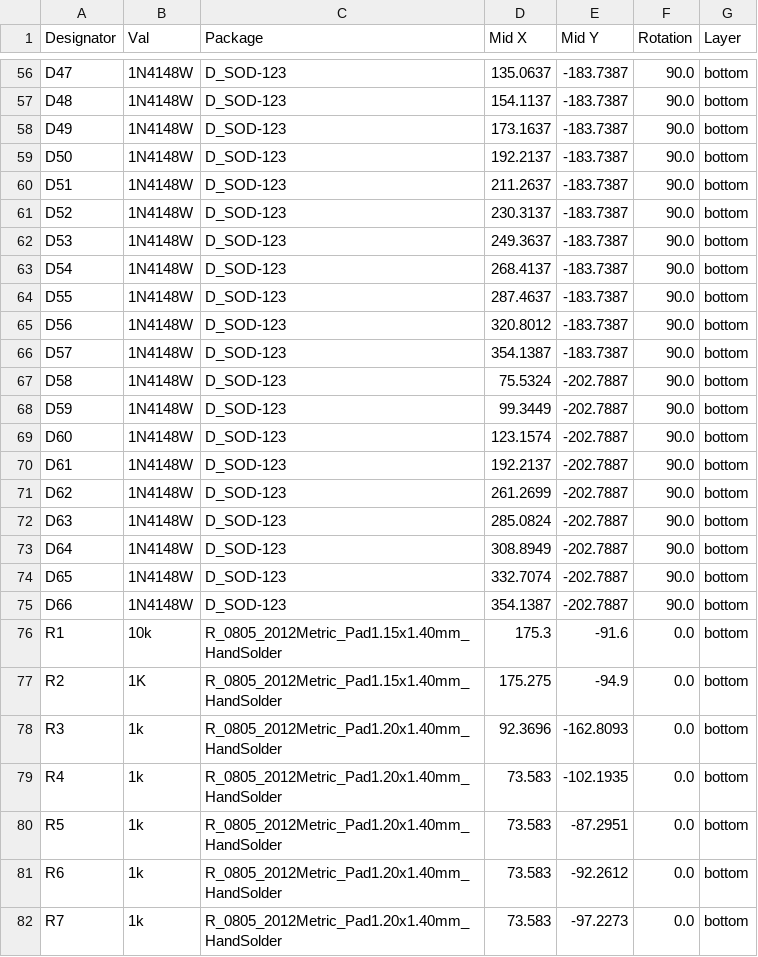
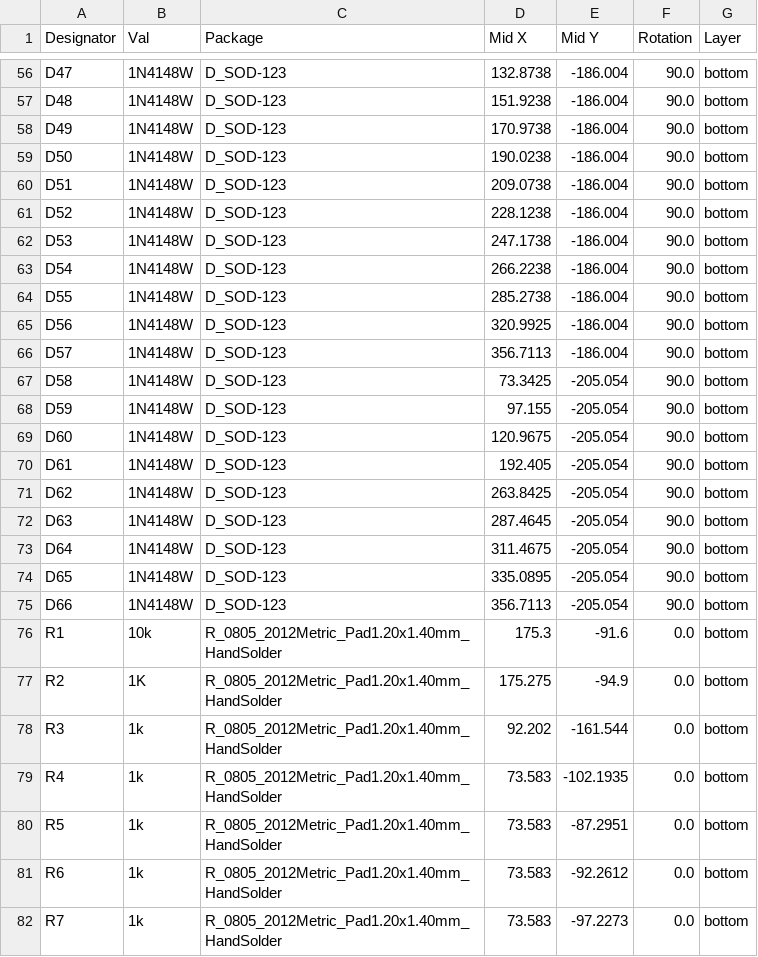
Before and after one commit to rosco-m68k/rosco_keyboard, a CSV file: kicad/jlcpcb/production_files/CPL-rosco_m68k_keyboard-2.csv, drawn as a sheet; only a part is shown, gaps mark what is left out; the diff covers the shown part only; the diff names each change by its address in the sheet, - before the commit and + after, or states it on an @@ line.

```diff
--- a/kicad/jlcpcb/production_files/CPL-rosco_m68k_keyboard-2.csv
+++ b/kicad/jlcpcb/production_files/CPL-rosco_m68k_keyboard-2.csv
-D56 (Mid X): 135.0637
+D56 (Mid X): 132.8738
-E56:E66 (Mid Y): -183.7387
+E56:E66 (Mid Y): -186.004
-D57 (Mid X): 154.1137
+D57 (Mid X): 151.9238
-D58 (Mid X): 173.1637
+D58 (Mid X): 170.9738
-D59 (Mid X): 192.2137
+D59 (Mid X): 190.0238
-D60 (Mid X): 211.2637
+D60 (Mid X): 209.0738
-D61 (Mid X): 230.3137
+D61 (Mid X): 228.1238
-D62 (Mid X): 249.3637
+D62 (Mid X): 247.1738
-D63 (Mid X): 268.4137
+D63 (Mid X): 266.2238
-D64 (Mid X): 287.4637
+D64 (Mid X): 285.2738
-D65 (Mid X): 320.8012
+D65 (Mid X): 320.9925
-D66 (Mid X): 354.1387
+D66 (Mid X): 356.7113
-D67 (Mid X): 75.5324
+D67 (Mid X): 73.3425
-E67:E75 (Mid Y): -202.7887
+E67:E75 (Mid Y): -205.054
-D68 (Mid X): 99.3449
+D68 (Mid X): 97.155
-D69 (Mid X): 123.1574
+D69 (Mid X): 120.9675
-D70 (Mid X): 192.2137
+D70 (Mid X): 192.405
-D71 (Mid X): 261.2699
+D71 (Mid X): 263.8425
-D72 (Mid X): 285.0824
+D72 (Mid X): 287.4645
-D73 (Mid X): 308.8949
+D73 (Mid X): 311.4675
-D74 (Mid X): 332.7074
+D74 (Mid X): 335.0895
-D75 (Mid X): 354.1387
+D75 (Mid X): 356.7113
-C76:C77 (Package): R_0805_2012Metric_Pad1.15x1.40mm_HandSolder
+C76:C77 (Package): R_0805_2012Metric_Pad1.20x1.40mm_HandSolder
-D78 (Mid X): 92.3696
+D78 (Mid X): 92.202
-E78 (Mid Y): -162.8093
+E78 (Mid Y): -161.544
```
Also changed, not shown: 101 edited cells elsewhere in this file, kicad/jlcpcb/production_files/BOM-rosco_m68k_keyboard-2.csv, 29 other files.
